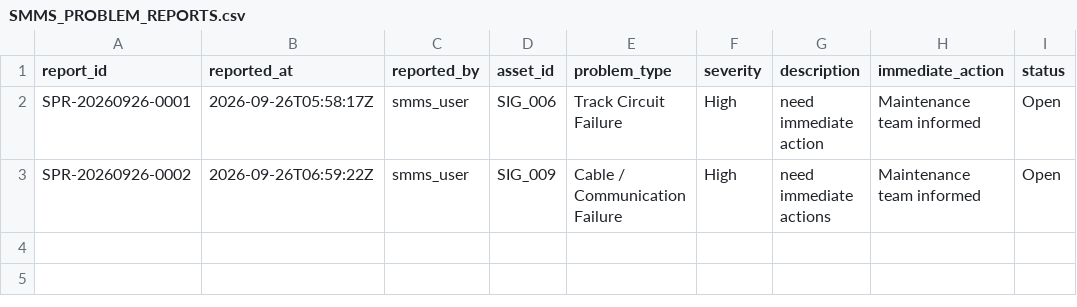
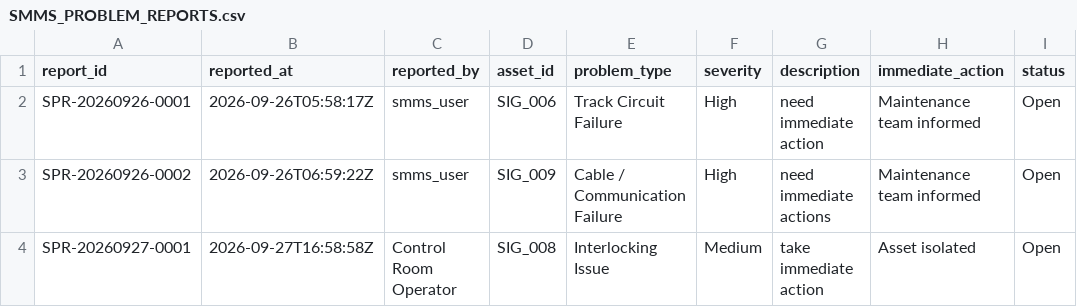
Before and after one commit to Meghanareddy2007/NEXORA_RGUKTN, a CSV file: backend/data/SMMS_PROBLEM_REPORTS.csv, drawn as a sheet; the diff names each change by its address in the sheet, - before the commit and + after, or states it on an @@ line.

```diff
--- a/backend/data/SMMS_PROBLEM_REPORTS.csv
+++ b/backend/data/SMMS_PROBLEM_REPORTS.csv
+row 4: SPR-20260927-0001 | 2026-09-27T16:58:58Z | Control Room Operator | SIG_008 | Interlocking Issue | Medium | take immediate action | Asset isolated | Open
```
Also changed, not shown: backend/data/SMMS_MAINTENANCE.csv, backend/data/TMS_REPORTS.csv, 35 other files.
